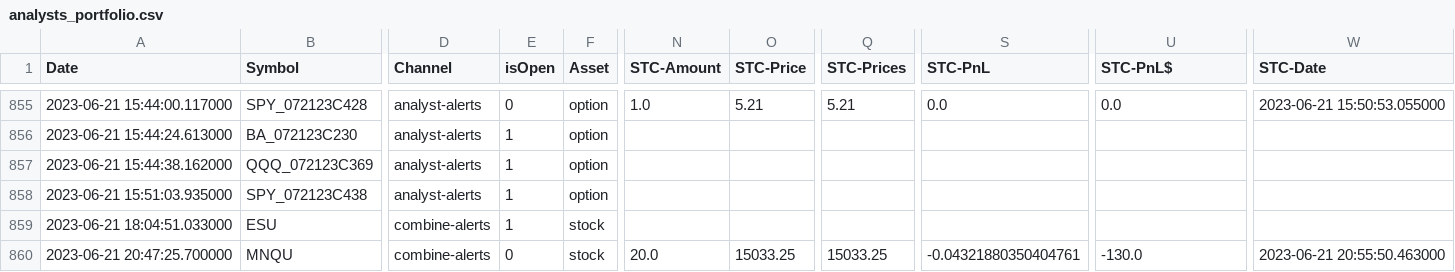
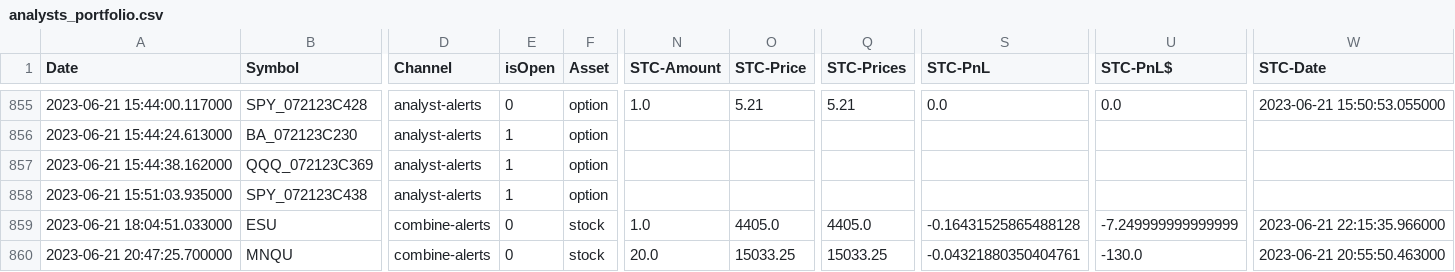
Before and after one commit to AdoNunes/DiscordAlertsTrader, a CSV file: data/analysts_portfolio.csv, drawn as a sheet; only a part is shown, gaps mark what is left out; the diff names each change by its address in the sheet, - before the commit and + after, or states it on an @@ line.

Commit message:
live quotes if open or alerted today

```diff
--- a/data/analysts_portfolio.csv
+++ b/data/analysts_portfolio.csv
-E859 (isOpen): 1
+E859 (isOpen): 0
-N859 (STC-Amount): (empty)
+N859 (STC-Amount): 1.0
-O859 (STC-Price): (empty)
+O859 (STC-Price): 4405.0
-Q859 (STC-Prices): (empty)
+Q859 (STC-Prices): 4405.0
-S859 (STC-PnL): (empty)
+S859 (STC-PnL): -0.16431525865488128
-U859 (STC-PnL$): (empty)
+U859 (STC-PnL$): -7.249999999999999
-W859 (STC-Date): (empty)
+W859 (STC-Date): 2023-06-21 22:15:35.966000
```
Also changed, not shown: 2 other files.
